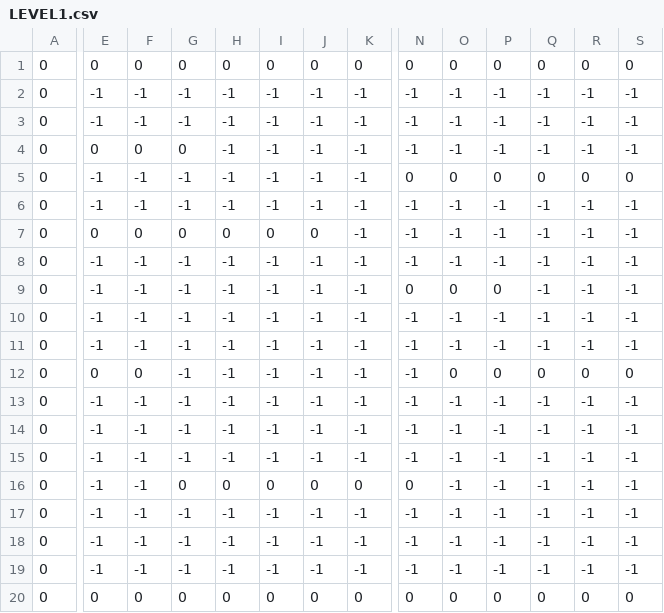
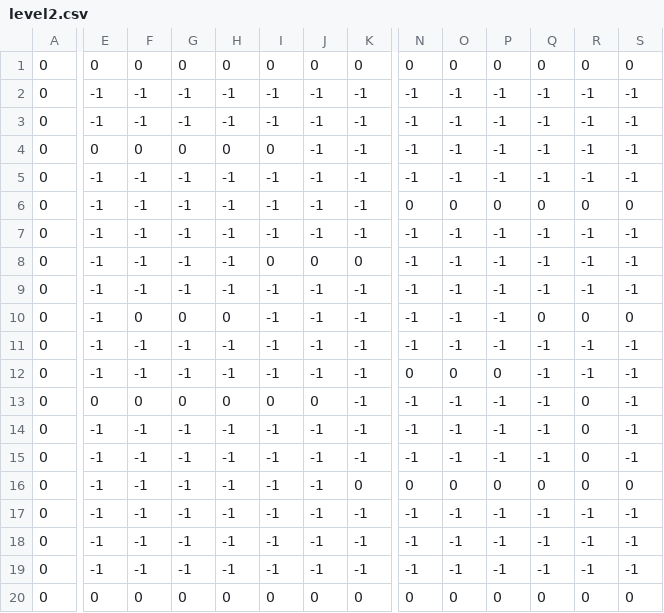
Before and after one commit to wutdahail34/FireBoy-and-WaterGirl-final-, a CSV file: assets/level2.csv (was FireBoy-and-WaterGirl-development/assets/LEVEL1.csv), drawn as a sheet; only a part is shown, gaps mark what is left out; removed rows and columns are numbered as before the commit, all else as after; rows hold the shown columns only; the diff names each change by its address in the sheet, - before the commit and + after, or states it on an @@ line.

```diff
--- a/FireBoy-and-WaterGirl-development/assets/LEVEL1.csv
+++ b/assets/level2.csv
-H4: -1
+H4: 0
-I4: -1
+I4: 0
-row 5: 0 | -1 | -1 | -1 | -1 | -1 | -1 | -1 | 0 | 0 | 0 | 0 | 0 | 0
-E6: 0
+E6: -1
-F6: 0
+F6: -1
-G6: 0
+G6: -1
-H6: 0
+H6: -1
-I6: 0
+I6: -1
-J6: 0
+J6: -1
-N6: -1
+N6: 0
-O6: -1
+O6: 0
-P6: -1
+P6: 0
-Q6: -1
+Q6: 0
-R6: -1
+R6: 0
-S6: -1
+S6: 0
-I8: -1
+I8: 0
-J8: -1
+J8: 0
-K8: -1
+K8: 0
-N8: 0
+N8: -1
-O8: 0
+O8: -1
-P8: 0
+P8: -1
+row 10: 0 | -1 | 0 | 0 | 0 | -1 | -1 | -1 | -1 | -1 | -1 | 0 | 0 | 0
-row 12: 0 | 0 | 0 | -1 | -1 | -1 | -1 | -1 | -1 | 0 | 0 | 0 | 0 | 0
-N12: -1
+N12: 0
-O12: -1
+O12: 0
-P12: -1
+P12: 0
+row 13: 0 | 0 | 0 | 0 | 0 | 0 | 0 | -1 | -1 | -1 | -1 | -1 | 0 | -1
-R14:R16: -1
+R14:R16: 0
-G16: 0
+G16: -1
-H16: 0
+H16: -1
-I16: 0
+I16: -1
-J16: 0
+J16: -1
-O16: -1
+O16: 0
-P16: -1
+P16: 0
-Q16: -1
+Q16: 0
-S16: -1
+S16: 0
```
Also changed, not shown: 47 other files.
